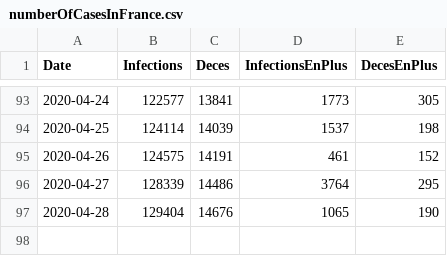
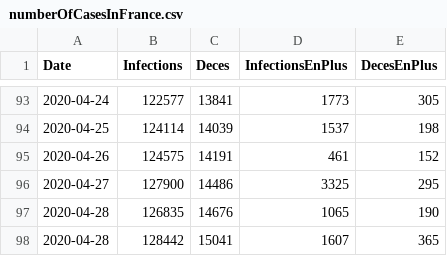
Before and after one commit to bacherecom/lecovid19.fr, a CSV file: numberOfCasesInFrance.csv, drawn as a sheet; only a part is shown, gaps mark what is left out.

Commit message:
Update numberOfCasesInFrance.csv

```diff
--- a/numberOfCasesInFrance.csv
+++ b/numberOfCasesInFrance.csv
@@ -95,3 +95,4 @@ Date;Infections;Deces;InfectionsEnPlus;DecesEnPlus
 2020-04-26;124575;14191;461;152
-2020-04-27;128339;14486;3764;295
-2020-04-28;129404;14676;1065;190
+2020-04-27;127900;14486;3325;295
+2020-04-28;126835;14676;1065;190
+2020-04-28;128442;15041;1607;365
```
